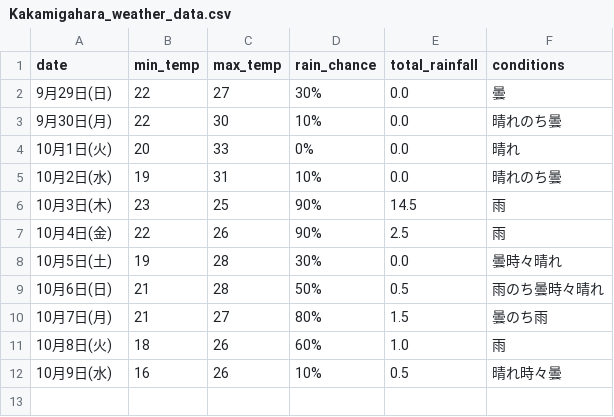
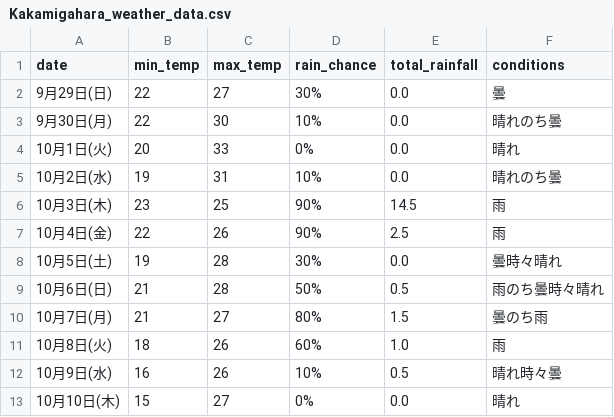
Before and after one commit to Curtendo/weather-scraper, a CSV file: Kakamigahara_weather_data.csv, drawn as a sheet; the diff names each change by its address in the sheet, - before the commit and + after, or states it on an @@ line.

```diff
--- a/Kakamigahara_weather_data.csv
+++ b/Kakamigahara_weather_data.csv
+row 13: 10月10日(木) | 15 | 27 | 0% | 0.0 | 晴れ
```
Also changed, not shown: Okinawa_weather_data.csv, Osaka_weather_data.csv, 2 other files.
